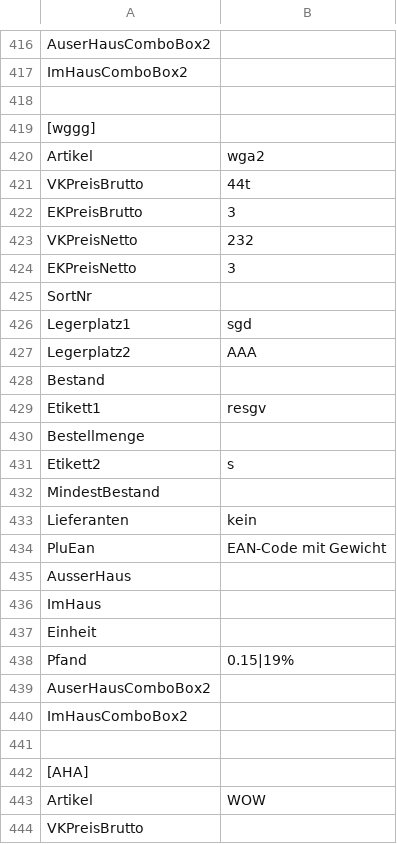
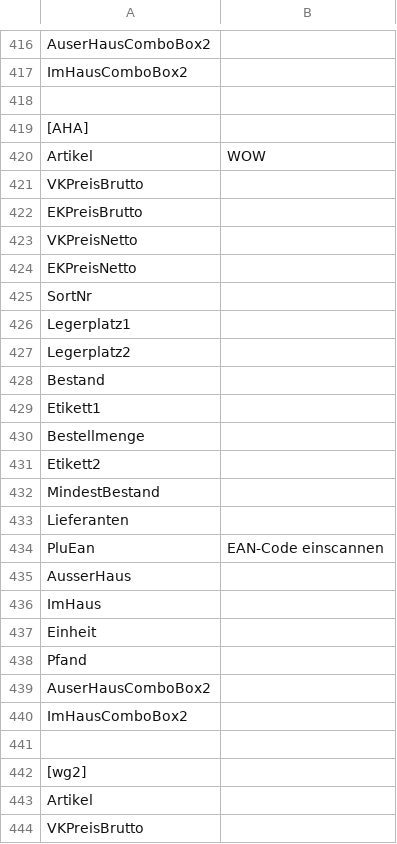
Before and after one commit to Konstantin-Krokhin/Handel, a CSV file: HandelTSE/HandelTSE/bin/Debug/data.csv, drawn as a sheet; only a part is shown, gaps mark what is left out; the shorter side is filled out with more unchanged rows.

```diff
--- a/HandelTSE/HandelTSE/bin/Debug/data.csv
+++ b/HandelTSE/HandelTSE/bin/Debug/data.csv
@@ -418,25 +418,2 @@ ImHausComboBox2,
 
-[wggg]
-Artikel,wga2
-VKPreisBrutto,44t
-EKPreisBrutto,3
-VKPreisNetto,232
-EKPreisNetto,3
-SortNr,
-Legerplatz1,sgd
-Legerplatz2,AAA
-Bestand,
-Etikett1,resgv
-Bestellmenge,
-Etikett2,s
-MindestBestand,
-Lieferanten,kein
-PluEan,EAN-Code mit Gewicht
-AusserHaus,
-ImHaus,
-Einheit,
-Pfand,0.15|19%
-AuserHausComboBox2,
-ImHausComboBox2,
-
 [AHA]
```
Also changed, not shown: 8 other files.
